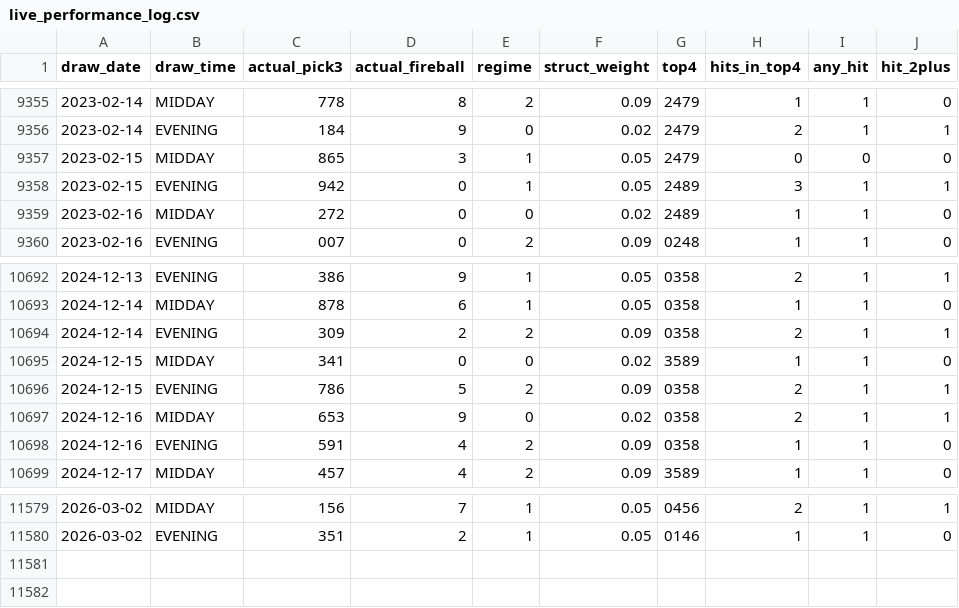
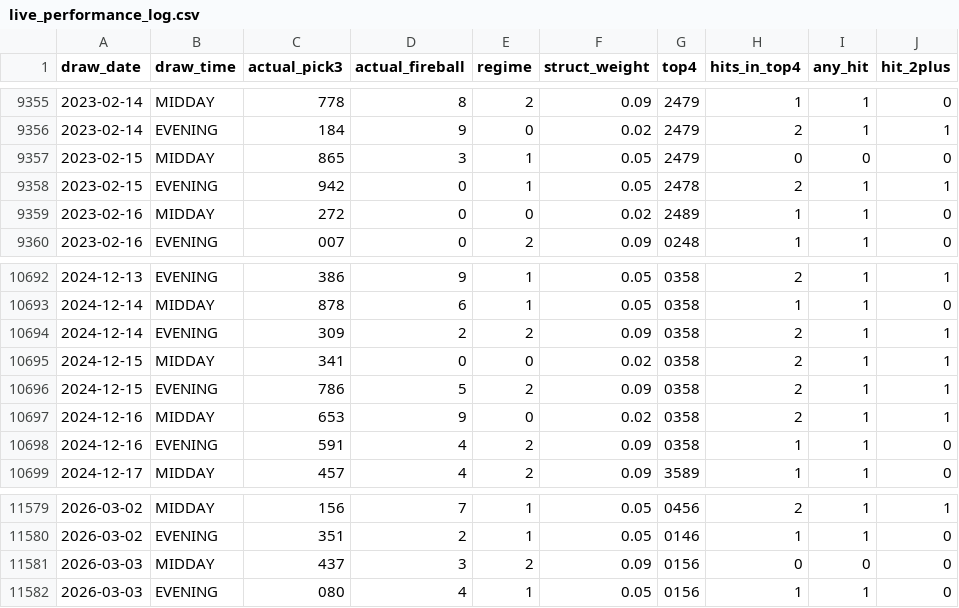
Before and after one commit to Fluffyballs78/il-pick3-pipeline, a CSV file: data/live_performance_log.csv, drawn as a sheet; only a part is shown, gaps mark what is left out.

```diff
--- a/data/live_performance_log.csv
+++ b/data/live_performance_log.csv
@@ -9357,3 +9357,3 @@ draw_date,draw_time,actual_pick3,actual_fireball,regime,struct_weight,top4,hits_
 2023-02-15,MIDDAY,865,3,1,0.05,2479,0,0,0
-2023-02-15,EVENING,942,0,1,0.05,2489,3,1,1
+2023-02-15,EVENING,942,0,1,0.05,2478,2,1,1
 2023-02-16,MIDDAY,272,0,0,0.02,2489,1,1,0
@@ -10694,3 +10694,3 @@ draw_date,draw_time,actual_pick3,actual_fireball,regime,struct_weight,top4,hits_
 2024-12-14,EVENING,309,2,2,0.09,0358,2,1,1
-2024-12-15,MIDDAY,341,0,0,0.02,3589,1,1,0
+2024-12-15,MIDDAY,341,0,0,0.02,0358,2,1,1
 2024-12-15,EVENING,786,5,2,0.09,0358,2,1,1
@@ -11580 +11580,3 @@ draw_date,draw_time,actual_pick3,actual_fireball,regime,struct_weight,top4,hits_
 2026-03-02,EVENING,351,2,1,0.05,0146,1,1,0
+2026-03-03,MIDDAY,437,3,2,0.09,0156,0,0,0
+2026-03-03,EVENING,080,4,1,0.05,0156,1,1,0
```
Also changed, not shown: 8 other files.
